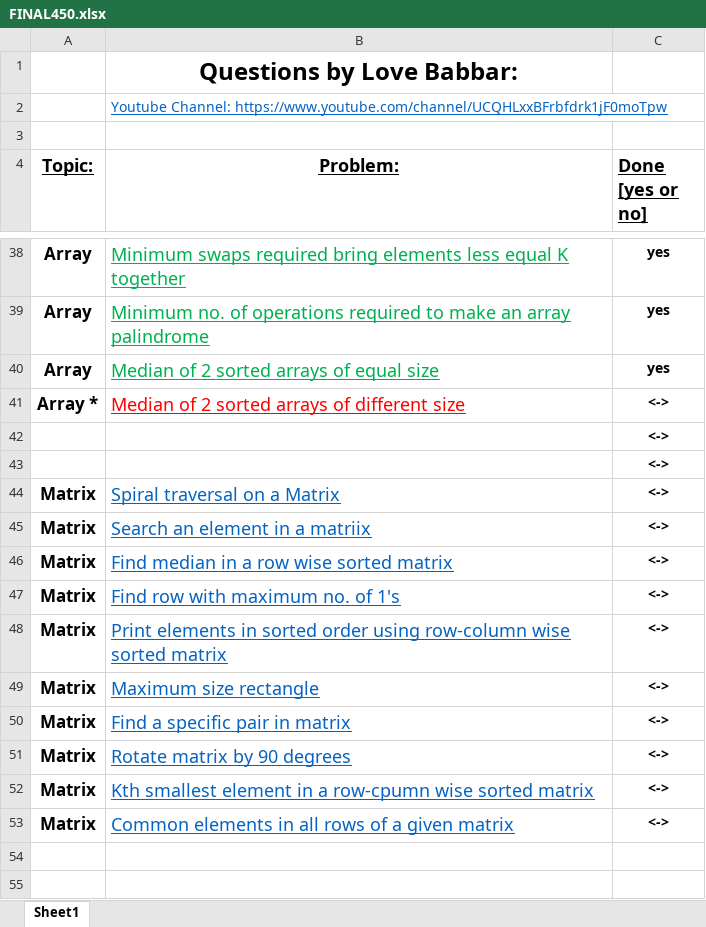
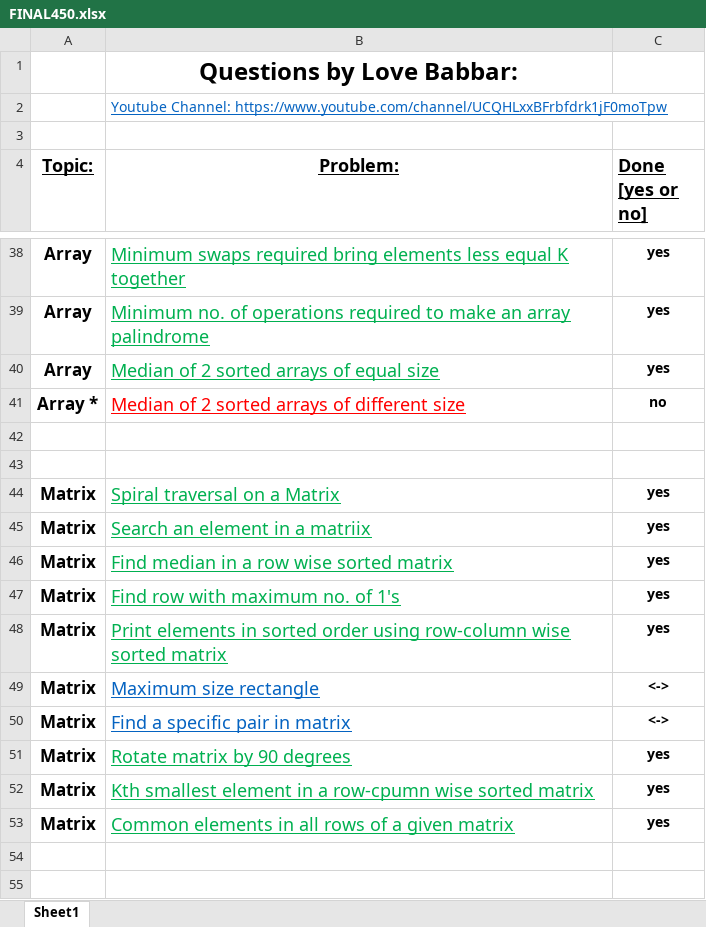
Before and after one commit to rahul-aggarwal000005/Data-Structures-And-Algorithms, an Excel workbook: FINAL450.xlsx, sheet Sheet1, drawn as a sheet; only a part is shown, gaps mark what is left out; values as stored, in another font and other column widths than the file's, no borders; the diff names each change by its address in the sheet, - before the commit and + after, or states it on an @@ line.

```diff
--- a/FINAL450.xlsx (sheet Sheet1)
+++ b/FINAL450.xlsx (sheet Sheet1)
-C41 (Done [yes or no]): <->
+C41 (Done [yes or no]): no
-C42:C43 (Done [yes or no]): <->
+C42:C43 (Done [yes or no]): (empty)
-B44:B48 text colour: #0563C1
+B44:B48 text colour: #00B050
-C44:C48 (Done [yes or no]): <->
+C44:C48 (Done [yes or no]): yes
-B51:B53 text colour: #0563C1
+B51:B53 text colour: #00B050
-C51:C53 (Done [yes or no]): <->
+C51:C53 (Done [yes or no]): yes
```
Also changed, not shown: 10 other files.
